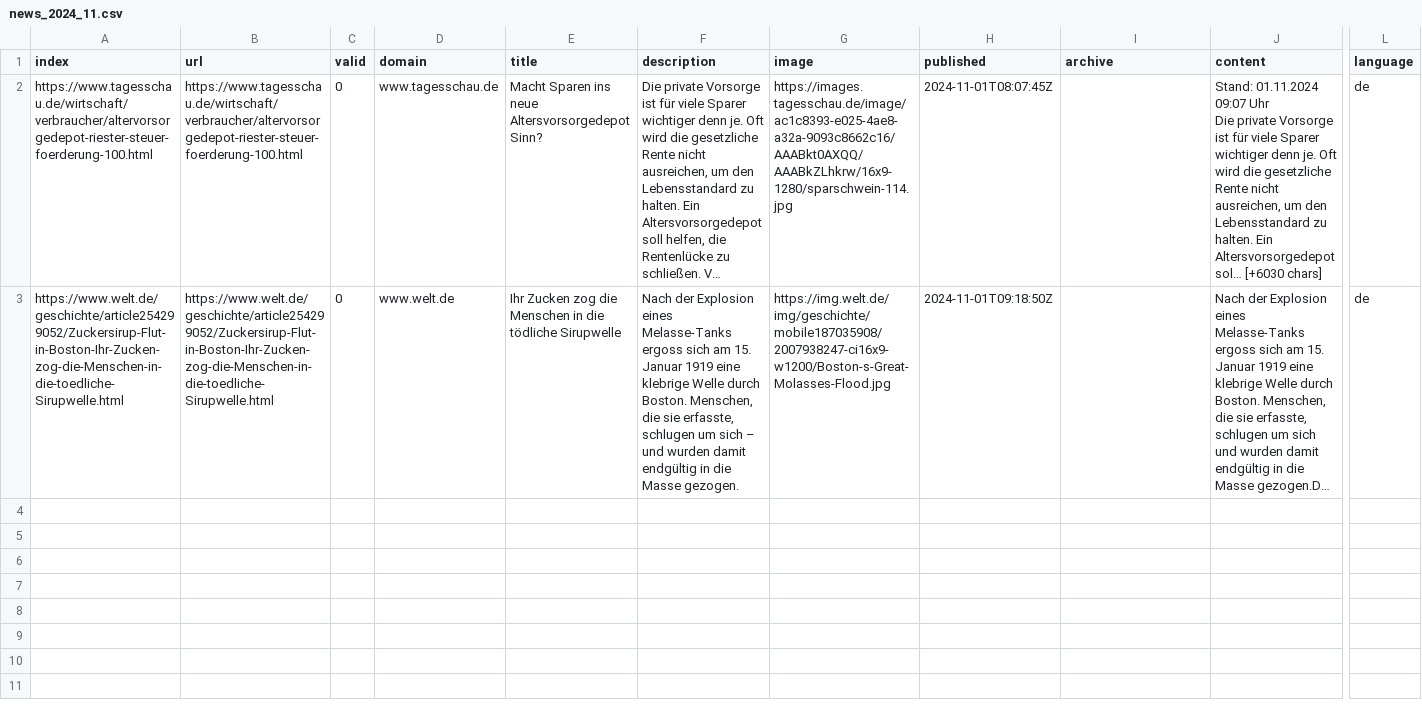
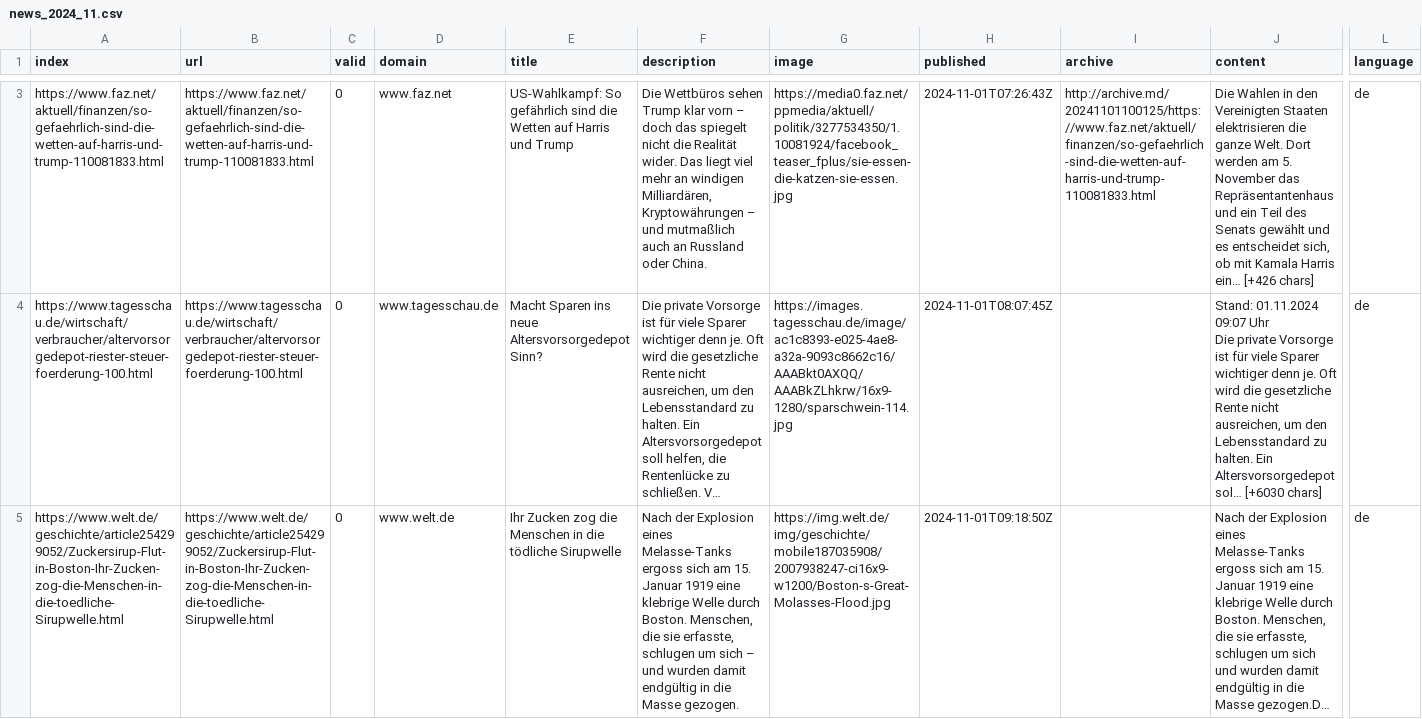
Before and after one commit to paularicarda-news/winterIsComing2, a CSV file: csv/news_2024_11.csv, drawn as a sheet; only a part is shown, gaps mark what is left out; long unchanged cells end in …; rows hold the shown columns only; the diff covers the shown part only; the diff names each change by its address in the sheet, - before the commit and + after, or states it on an @@ line.

```diff
--- a/csv/news_2024_11.csv
+++ b/csv/news_2024_11.csv
+row 3: https://www.faz.net/aktuell/finanzen/so-gefaehrlich-sind-die-wetten-auf-harris-und-trump-110081833.html | https://www.faz.net/aktuell/finanzen/so-gefaehrlich-sind-die-wetten-auf-harris-und-trump-110081833.html | 0 | www.faz.net | US-Wahlkampf: So gefährlich sind die Wetten auf Harris und Trump | Die Wettbüros sehen Trump klar vorn – doch das spiegelt nicht die Realität wider. Das liegt viel mehr an windigen Milliardären, Kryptowährungen – und mutmaßlich auch an Russland oder China. | https://media0.faz.net/ppmedia/aktuell/politik/3277534350/1.10081924/facebook_teaser_fplus/sie-essen-die-katzen-sie-essen.jpg | 2024-11-01T07:26:43Z | http://archive.md/20241101100125/https://www.faz.net/aktuell/finanzen/so-gefaehrlich-sind-die-wetten-auf-harris-und-trump-110081833.html | Die Wahlen in den Vereinigten Staaten elektrisieren die ganze Welt. Dort werden am 5. November das Repräsentantenhaus und ein Teil des Senats gewählt und es entscheidet sich, ob mit Kamala Harris ein… [+426 chars] | de
```
Also changed, not shown: 1 added row elsewhere in this file, keywords.csv, 1 other file.
